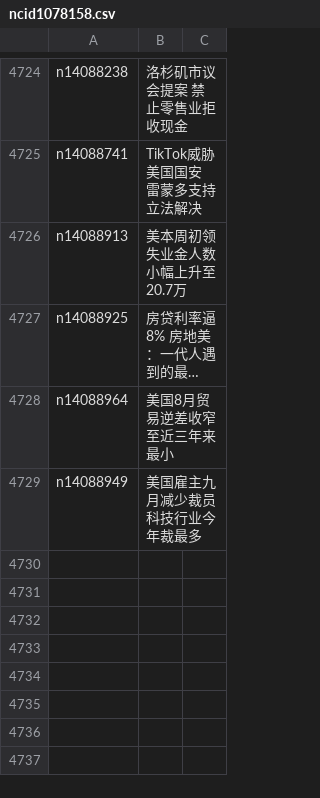
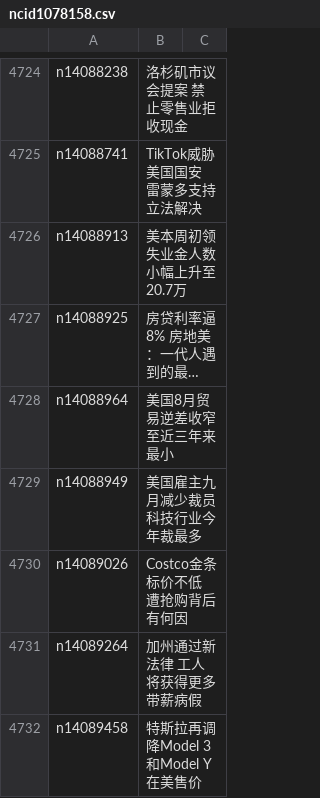
Before and after one commit to epic-marker/epoch-news, a CSV file: indexes/ncid1078158.csv, drawn as a sheet; only a part is shown, gaps mark what is left out; long unchanged cells end in ….

```diff
--- a/indexes/ncid1078158.csv
+++ b/indexes/ncid1078158.csv
@@ -4729 +4729,4 @@ n14088964,美国8月贸易逆差收窄至近三年来最小
 n14088949,美国雇主九月减少裁员 科技行业今年裁最多
+n14089026,Costco金条标价不低 遭抢购背后有何因
+n14089264,加州通过新法律 工人将获得更多带薪病假
+n14089458,特斯拉再调降Model 3和Model Y在美售价
```
Also changed, not shown: indexes/ncid1078159.csv, indexes/ncid1078160.csv, 56 other files.
